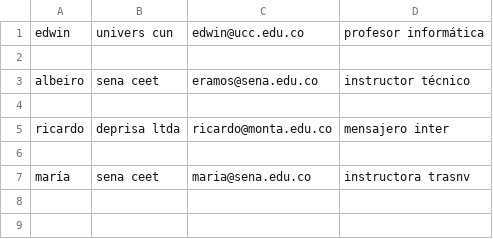
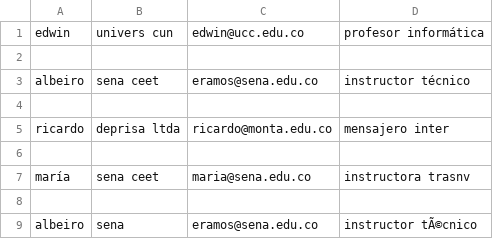
Before and after one commit to NEONEonjena/adso_logica, a CSV file: appwebinv2_logica_programacion/appwebinv4_python/proy02_platzi_practical_python_course_CRUD/.clients.csv, drawn as a sheet.

Commit message:
proyecto1 - crud python

```diff
--- a/appwebinv2_logica_programacion/appwebinv4_python/proy02_platzi_practical_python_course_CRUD/.clients.csv
+++ b/appwebinv2_logica_programacion/appwebinv4_python/proy02_platzi_practical_python_course_CRUD/.clients.csv
@@ -7 +7,3 @@ ricardo,deprisa ltda,ricardo@monta.edu.co,mensajero inter
 maría,sena ceet,maria@sena.edu.co,instructora trasnv
+
+albeiro,sena,eramos@sena.edu.co,instructor tÃ©cnico
```
Also changed, not shown: 13 other files.
